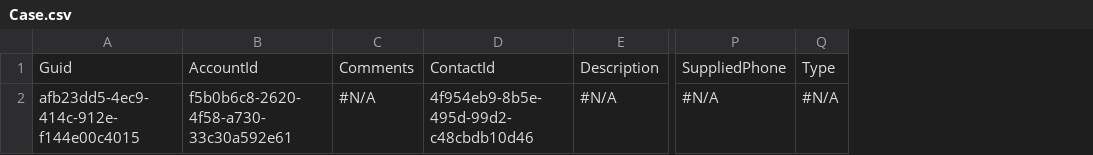
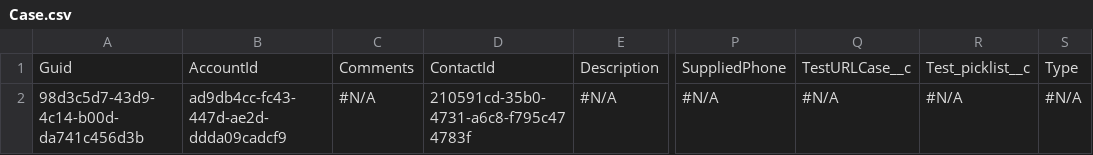
Before and after one commit to Prodlymoover/CPQTest11, a CSV file: Case.csv, drawn as a sheet; only a part is shown, gaps mark what is left out; the diff names each change by its address in the sheet, - before the commit and + after, or states it on an @@ line.

```diff
--- a/Case.csv
+++ b/Case.csv
+column Q, rows 1-2: TestURLCase__c | #N/A
+column R, rows 1-2: Test_picklist__c | #N/A
-A2: afb23dd5-4ec9-414c-912e-f144e00c4015
+A2: 98d3c5d7-43d9-4c14-b00d-da741c456d3b
-B2: f5b0b6c8-2620-4f58-a730-33c30a592e61
+B2: ad9db4cc-fc43-447d-ae2d-ddda09cadcf9
-D2: 4f954eb9-8b5e-495d-99d2-c48cbdb10d46
+D2: 210591cd-35b0-4731-a6c8-f795c474783f
```
Also changed, not shown: Account.csv, Asset.csv, 3 other files.
